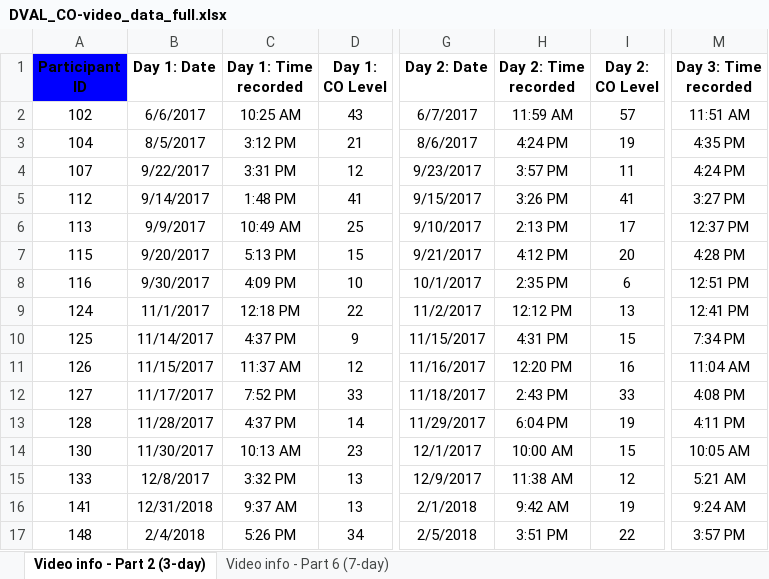
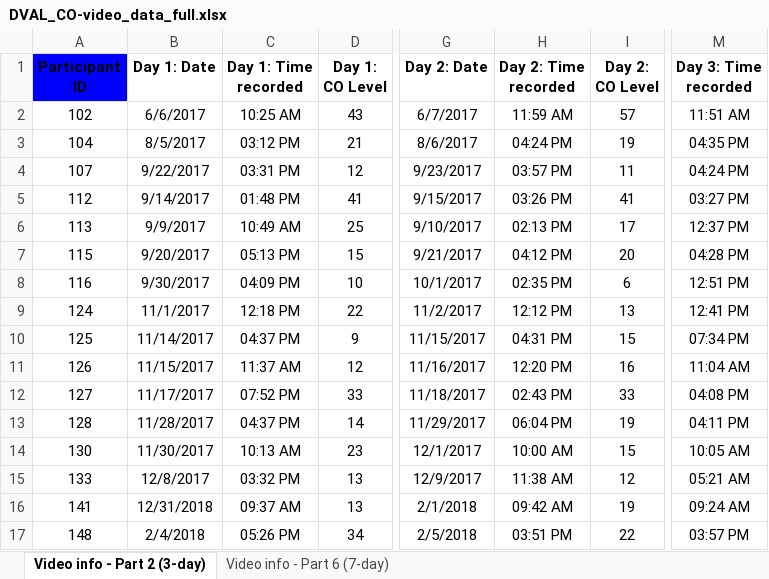
Before and after one commit to wxdyer/Dissertation, an Excel workbook: data/DVAL_CO-video_data_full.xlsx, sheet Video info - Part 2 (3-day), drawn as a sheet; only a part is shown, gaps mark what is left out; values as stored, in another font and other column widths than the file's, no borders; conditional formats and table styles not drawn; the diff covers the shown part only; the diff names each change by its address in the sheet, - before the commit and + after, or states it on an @@ line.

```diff
--- a/data/DVAL_CO-video_data_full.xlsx (sheet Video info - Part 2 (3-day))
+++ b/data/DVAL_CO-video_data_full.xlsx (sheet Video info - Part 2 (3-day))
-C3 (Day 1: Time recorded): 3:12 PM
+C3 (Day 1: Time recorded): 03:12 PM
-H3 (Day 2: Time recorded): 4:24 PM
+H3 (Day 2: Time recorded): 04:24 PM
-M3 (Day 3: Time recorded): 4:35 PM
+M3 (Day 3: Time recorded): 04:35 PM
-C4 (Day 1: Time recorded): 3:31 PM
+C4 (Day 1: Time recorded): 03:31 PM
-H4 (Day 2: Time recorded): 3:57 PM
+H4 (Day 2: Time recorded): 03:57 PM
-M4 (Day 3: Time recorded): 4:24 PM
+M4 (Day 3: Time recorded): 04:24 PM
-C5 (Day 1: Time recorded): 1:48 PM
+C5 (Day 1: Time recorded): 01:48 PM
-H5 (Day 2: Time recorded): 3:26 PM
+H5 (Day 2: Time recorded): 03:26 PM
-M5 (Day 3: Time recorded): 3:27 PM
+M5 (Day 3: Time recorded): 03:27 PM
-H6 (Day 2: Time recorded): 2:13 PM
+H6 (Day 2: Time recorded): 02:13 PM
-C7 (Day 1: Time recorded): 5:13 PM
+C7 (Day 1: Time recorded): 05:13 PM
-H7 (Day 2: Time recorded): 4:12 PM
+H7 (Day 2: Time recorded): 04:12 PM
-M7 (Day 3: Time recorded): 4:28 PM
+M7 (Day 3: Time recorded): 04:28 PM
-C8 (Day 1: Time recorded): 4:09 PM
+C8 (Day 1: Time recorded): 04:09 PM
-H8 (Day 2: Time recorded): 2:35 PM
+H8 (Day 2: Time recorded): 02:35 PM
-C10 (Day 1: Time recorded): 4:37 PM
+C10 (Day 1: Time recorded): 04:37 PM
-H10 (Day 2: Time recorded): 4:31 PM
+H10 (Day 2: Time recorded): 04:31 PM
-M10 (Day 3: Time recorded): 7:34 PM
+M10 (Day 3: Time recorded): 07:34 PM
-C12 (Day 1: Time recorded): 7:52 PM
+C12 (Day 1: Time recorded): 07:52 PM
-H12 (Day 2: Time recorded): 2:43 PM
+H12 (Day 2: Time recorded): 02:43 PM
-M12 (Day 3: Time recorded): 4:08 PM
+M12 (Day 3: Time recorded): 04:08 PM
-C13 (Day 1: Time recorded): 4:37 PM
+C13 (Day 1: Time recorded): 04:37 PM
-H13 (Day 2: Time recorded): 6:04 PM
+H13 (Day 2: Time recorded): 06:04 PM
-M13 (Day 3: Time recorded): 4:11 PM
+M13 (Day 3: Time recorded): 04:11 PM
-C15 (Day 1: Time recorded): 3:32 PM
+C15 (Day 1: Time recorded): 03:32 PM
-M15 (Day 3: Time recorded): 5:21 AM
+M15 (Day 3: Time recorded): 05:21 AM
-C16 (Day 1: Time recorded): 9:37 AM
+C16 (Day 1: Time recorded): 09:37 AM
-H16 (Day 2: Time recorded): 9:42 AM
+H16 (Day 2: Time recorded): 09:42 AM
-M16 (Day 3: Time recorded): 9:24 AM
+M16 (Day 3: Time recorded): 09:24 AM
-C17 (Day 1: Time recorded): 5:26 PM
+C17 (Day 1: Time recorded): 05:26 PM
-H17 (Day 2: Time recorded): 3:51 PM
+H17 (Day 2: Time recorded): 03:51 PM
-M17 (Day 3: Time recorded): 3:57 PM
+M17 (Day 3: Time recorded): 03:57 PM
```
Also changed, not shown: 250 edited cells elsewhere in this sheet, sheet Video info - Part 6 (7-day), 3 other files.
